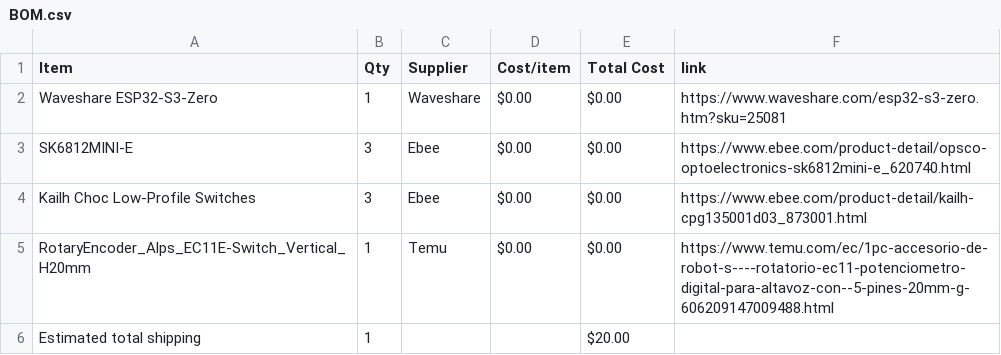
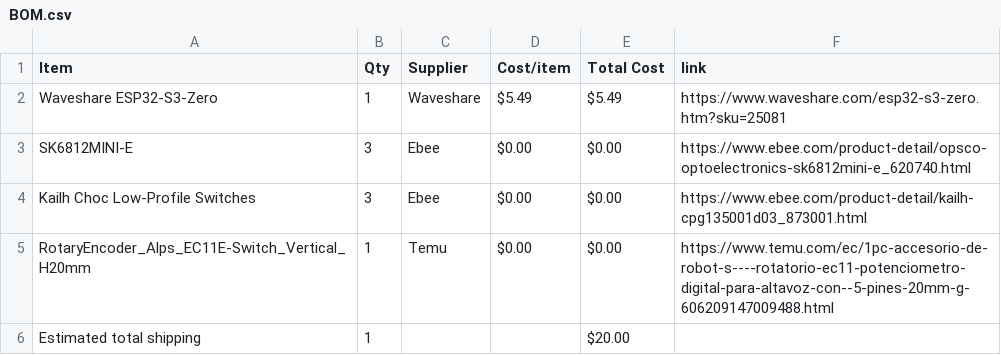
Before and after one commit to mrdexterssj/dexter-keypad, a CSV file: BOM.csv, drawn as a sheet.

Commit message:
Sync Midi Keyboard from Half Life

```diff
--- a/BOM.csv
+++ b/BOM.csv
@@ -1,3 +1,3 @@
 Item,Qty,Supplier,Cost/item,Total Cost,link
-Waveshare ESP32-S3-Zero,1,Waveshare,$0.00,$0.00,https://www.waveshare.com/esp32-s3-zero.htm?sku=25081
+Waveshare ESP32-S3-Zero,1,Waveshare,$5.49,$5.49,https://www.waveshare.com/esp32-s3-zero.htm?sku=25081
 SK6812MINI-E,3,Ebee,$0.00,$0.00,https://www.ebee.com/product-detail/opsco-optoelectronics-sk6812mini-e_620740.html
```
